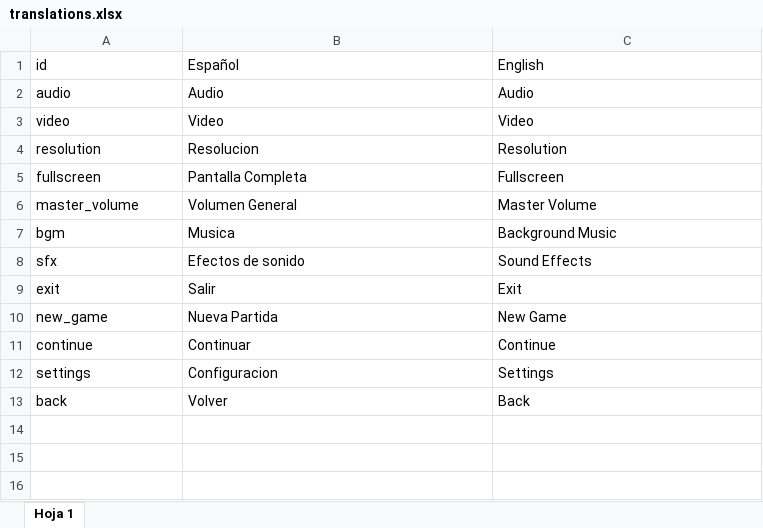
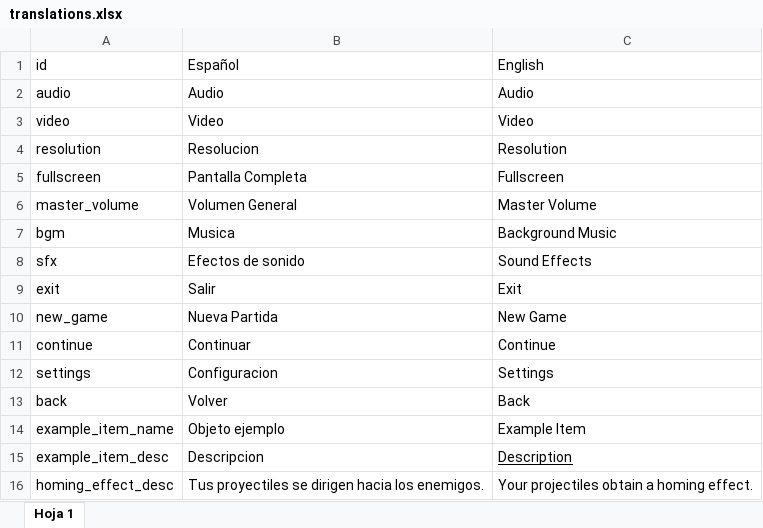
Before and after one commit to ElDrakanDev/RoguelikeFNA, an Excel workbook: RoguelikeFNA/Content/translations.xlsx, sheet Hoja 1, drawn as a sheet; values as stored, in another font and other column widths than the file's, no borders; charts and pictures not drawn; the diff names each change by its address in the sheet, - before the commit and + after, or states it on an @@ line.

Commit message:
Items and item effects

```diff
--- a/RoguelikeFNA/Content/translations.xlsx (sheet Hoja 1)
+++ b/RoguelikeFNA/Content/translations.xlsx (sheet Hoja 1)
+row 14: example_item_name | Objeto ejemplo | Example Item
+row 15: example_item_desc | Descripcion | Description
+row 16: homing_effect_desc | Tus proyectiles se dirigen hacia los enemigos. | Your projectiles obtain a homing effect.
```
Also changed, not shown: charts or pictures, 19 other files.
